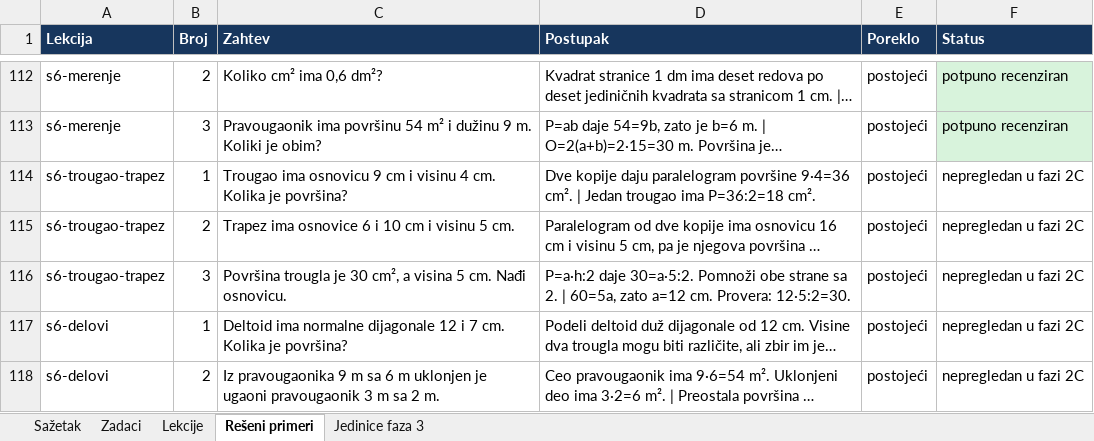
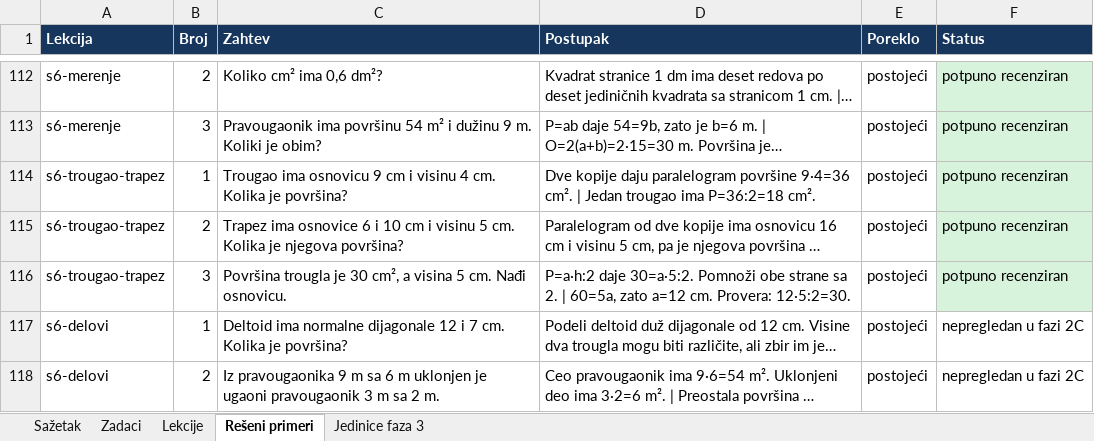
Before and after one commit to Milosprofessor/matematikon6-8, an Excel workbook: MATEMATIKON6_EVIDENCIJA_MATEMATICKE_RECENZIJE.xlsx, sheet Rešeni primeri, drawn as a sheet; only a part is shown, gaps mark what is left out; long unchanged cells end in …; values as stored, in another font and other column widths than the file's, no borders; table styles not drawn; the diff names each change by its address in the sheet, - before the commit and + after, or states it on an @@ line.

```diff
--- a/MATEMATIKON6_EVIDENCIJA_MATEMATICKE_RECENZIJE.xlsx (sheet Rešeni primeri)
+++ b/MATEMATIKON6_EVIDENCIJA_MATEMATICKE_RECENZIJE.xlsx (sheet Rešeni primeri)
-F114:F116 (Status): nepregledan u fazi 2C
+F114:F116 (Status): potpuno recenziran
-F114:F116 fill: none
+F114:F116 fill: #D8F3DC
-C115 (Zahtev): …5 cm.
+C115 (Zahtev): …5 cm. Kolika je njegova površina?
```
Also changed, not shown: sheet Zadaci, sheet Sažetak, sheet Lekcije, MATEMATIKON6_8_MATRICA_NASTAVNIH_ISHODA_FAZA_2.xlsx, MATEMATIKON6_8_REGISTAR_GRESAKA_FAZA_2.xlsx, 10 other files.
